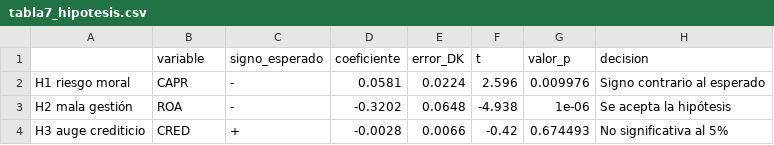
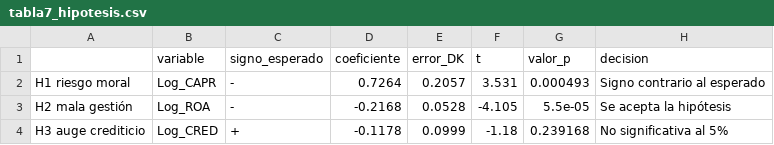
Before and after one commit to ImasumajjGarciaBeltran/indicadores-prudenciales-alianza-pacifico, a CSV file: salidas/tabla7_hipotesis.csv, drawn as a sheet.

```diff
--- a/salidas/tabla7_hipotesis.csv
+++ b/salidas/tabla7_hipotesis.csv
@@ -1,4 +1,4 @@
 ,variable,signo_esperado,coeficiente,error_DK,t,valor_p,decision
-H1 riesgo moral,CAPR,-,0.0581,0.0224,2.596,0.009976,Signo contrario al esperado
-H2 mala gestión,ROA,-,-0.3202,0.0648,-4.938,1e-06,Se acepta la hipótesis
-H3 auge crediticio,CRED,+,-0.0028,0.0066,-0.42,0.674493,No significativa al 5%
+H1 riesgo moral,Log_CAPR,-,0.7264,0.2057,3.531,0.000493,Signo contrario al esperado
+H2 mala gestión,Log_ROA,-,-0.2168,0.0528,-4.105,5.5e-05,Se acepta la hipótesis
+H3 auge crediticio,Log_CRED,+,-0.1178,0.0999,-1.18,0.239168,No significativa al 5%
```
Also changed, not shown: salidas/tabla1_descriptivos.csv, salidas/tabla6_pruebas.csv, 31 other files.
